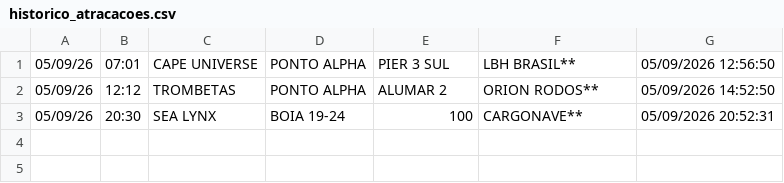
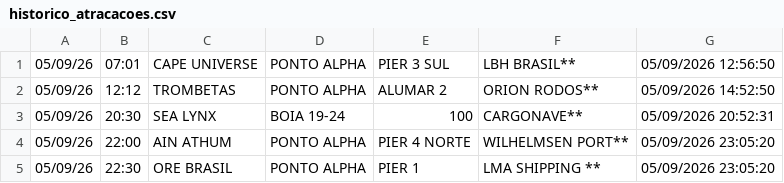
Before and after one commit to Leoofclima/Monitor-Apem, a CSV file: historico_atracacoes.csv, drawn as a sheet; the diff names each change by its address in the sheet, - before the commit and + after, or states it on an @@ line.

```diff
--- a/historico_atracacoes.csv
+++ b/historico_atracacoes.csv
+row 4: 05/09/26 | 22:00 | AIN ATHUM | PONTO ALPHA | PIER 4 NORTE | WILHELMSEN PORT** | 05/09/2026 23:05:20
+row 5: 05/09/26 | 22:30 | ORE BRASIL | PONTO ALPHA | PIER 1 | LMA SHIPPING ** | 05/09/2026 23:05:20
```
Also changed, not shown: 3 other files.
